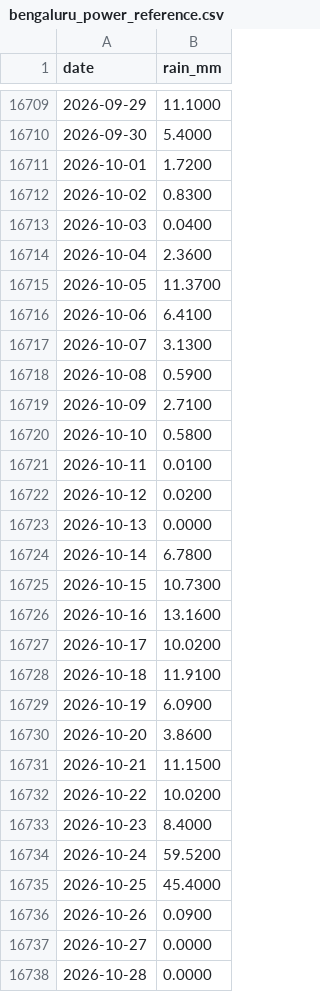
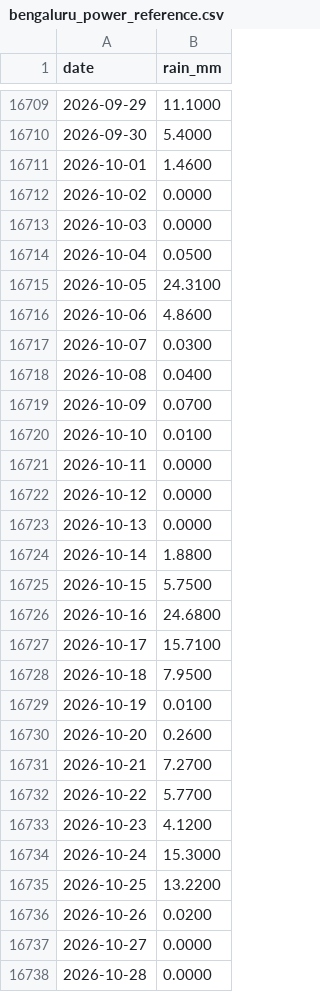
Before and after one commit to Khaja500/monsoonrisk, a CSV file: data/processed/bengaluru_power_reference.csv, drawn as a sheet; only a part is shown, gaps mark what is left out; the diff covers the shown part only.

```diff
--- a/data/processed/bengaluru_power_reference.csv
+++ b/data/processed/bengaluru_power_reference.csv
@@ -16710,28 +16710,28 @@ date,rain_mm
 2026-09-30,5.4000
-2026-10-01,1.7200
-2026-10-02,0.8300
-2026-10-03,0.0400
-2026-10-04,2.3600
-2026-10-05,11.3700
-2026-10-06,6.4100
-2026-10-07,3.1300
-2026-10-08,0.5900
-2026-10-09,2.7100
-2026-10-10,0.5800
-2026-10-11,0.0100
-2026-10-12,0.0200
+2026-10-01,1.4600
+2026-10-02,0.0000
+2026-10-03,0.0000
+2026-10-04,0.0500
+2026-10-05,24.3100
+2026-10-06,4.8600
+2026-10-07,0.0300
+2026-10-08,0.0400
+2026-10-09,0.0700
+2026-10-10,0.0100
+2026-10-11,0.0000
+2026-10-12,0.0000
 2026-10-13,0.0000
-2026-10-14,6.7800
-2026-10-15,10.7300
-2026-10-16,13.1600
-2026-10-17,10.0200
-2026-10-18,11.9100
-2026-10-19,6.0900
-2026-10-20,3.8600
-2026-10-21,11.1500
-2026-10-22,10.0200
-2026-10-23,8.4000
-2026-10-24,59.5200
-2026-10-25,45.4000
-2026-10-26,0.0900
+2026-10-14,1.8800
+2026-10-15,5.7500
+2026-10-16,24.6800
+2026-10-17,15.7100
+2026-10-18,7.9500
+2026-10-19,0.0100
+2026-10-20,0.2600
+2026-10-21,7.2700
+2026-10-22,5.7700
+2026-10-23,4.1200
+2026-10-24,15.3000
+2026-10-25,13.2200
+2026-10-26,0.0200
 2026-10-27,0.0000
```
Also changed, not shown: 1 added row and 3 edited cells elsewhere in this file, data/processed/chennai_power_reference.csv, data/processed/mumbai_power_reference.csv, 4 other files.
